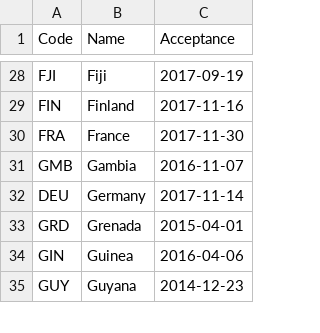
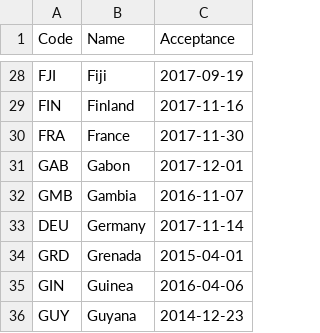
Before and after one commit to openclimatedata/doha-amendment-entry-into-force, a CSV file: data/doha-amendment.csv, drawn as a sheet; only a part is shown, gaps mark what is left out.

Commit message:
Update with Gabon

```diff
--- a/data/doha-amendment.csv
+++ b/data/doha-amendment.csv
@@ -30,2 +30,3 @@ FIN,Finland,2017-11-16
 FRA,France,2017-11-30
+GAB,Gabon,2017-12-01
 GMB,Gambia,2016-11-07
```
